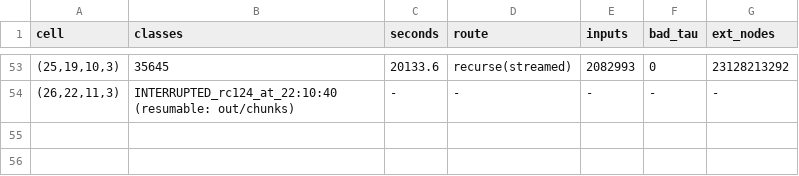
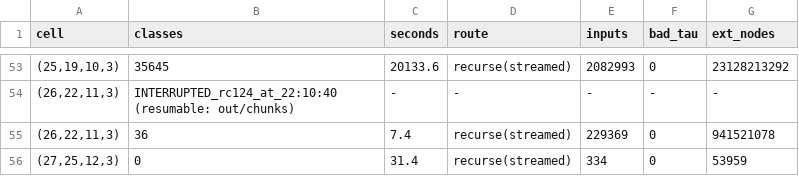
Before and after one commit to hturcotte1/Erdos-757, a TSV file: experiments/20261017-2150-i11-n27/progress.tsv, drawn as a sheet; only a part is shown, gaps mark what is left out; the diff names each change by its address in the sheet, - before the commit and + after, or states it on an @@ line.

```diff
--- a/experiments/20261017-2150-i11-n27/progress.tsv
+++ b/experiments/20261017-2150-i11-n27/progress.tsv
+row 55: (26,22,11,3) | 36 | 7.4 | recurse(streamed) | 229369 | 0 | 941521078
+row 56: (27,25,12,3) | 0 | 31.4 | recurse(streamed) | 334 | 0 | 53959
```
Also changed, not shown: experiments/20261017-2150-i11-n27/cells_table.tsv, experiments/20261017-2150-i11-n27/chunk_progress.tsv, 6 other files.
